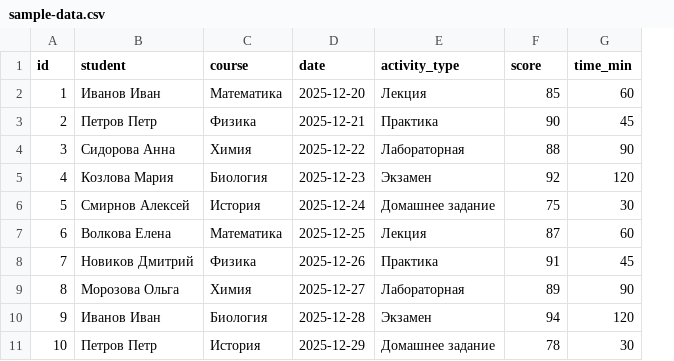
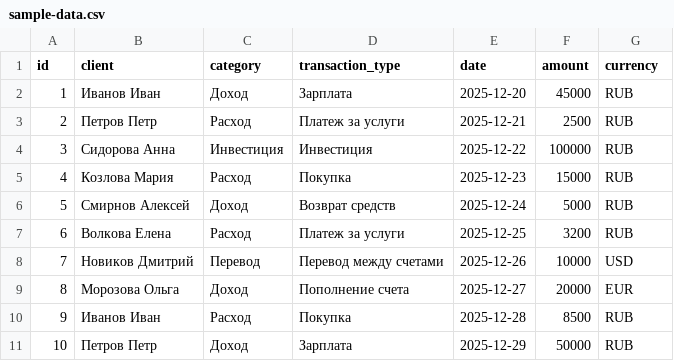
Before and after one commit to alexanderklychkov/synergy_practice, a CSV file: sample-data.csv, drawn as a sheet; removed rows and columns are numbered as before the commit, all else as after; the diff names each change by its address in the sheet, - before the commit and + after, or states it on an @@ line.

```diff
--- a/sample-data.csv
+++ b/sample-data.csv
+column D (transaction_type), rows 2-11: Зарплата | Платеж за услуги | Инвестиция | Покупка | Возврат средств | Платеж за услуги | Перевод между счетами | Пополнение счета | Покупка | Зарплата
-column E (activity_type), rows 2-11: Лекция | Практика | Лабораторная | Экзамен | Домашнее задание | Лекция | Практика | Лабораторная | Экзамен | Домашнее задание
-B1: student
+B1: client
-C1: course
+C1: category
-F1: score
+F1: amount
-G1: time_min
+G1: currency
-C2 (category): Математика
+C2 (category): Доход
-F2 (amount): 85
+F2 (amount): 45000
-G2 (currency): 60
+G2 (currency): RUB
-C3 (category): Физика
+C3 (category): Расход
-F3 (amount): 90
+F3 (amount): 2500
-G3 (currency): 45
+G3 (currency): RUB
-C4 (category): Химия
+C4 (category): Инвестиция
-F4 (amount): 88
+F4 (amount): 100000
-G4 (currency): 90
+G4 (currency): RUB
-C5 (category): Биология
+C5 (category): Расход
-F5 (amount): 92
+F5 (amount): 15000
-G5 (currency): 120
+G5 (currency): RUB
-C6 (category): История
+C6 (category): Доход
-F6 (amount): 75
+F6 (amount): 5000
-G6 (currency): 30
+G6 (currency): RUB
-C7 (category): Математика
+C7 (category): Расход
-F7 (amount): 87
+F7 (amount): 3200
-G7 (currency): 60
+G7 (currency): RUB
-C8 (category): Физика
+C8 (category): Перевод
-F8 (amount): 91
+F8 (amount): 10000
-G8 (currency): 45
+G8 (currency): USD
-C9 (category): Химия
+C9 (category): Доход
-F9 (amount): 89
+F9 (amount): 20000
-G9 (currency): 90
+G9 (currency): EUR
-C10 (category): Биология
+C10 (category): Расход
-F10 (amount): 94
+F10 (amount): 8500
-G10 (currency): 120
+G10 (currency): RUB
-C11 (category): История
+C11 (category): Доход
-F11 (amount): 78
+F11 (amount): 50000
-G11 (currency): 30
+G11 (currency): RUB
```
Also changed, not shown: 9 other files.
